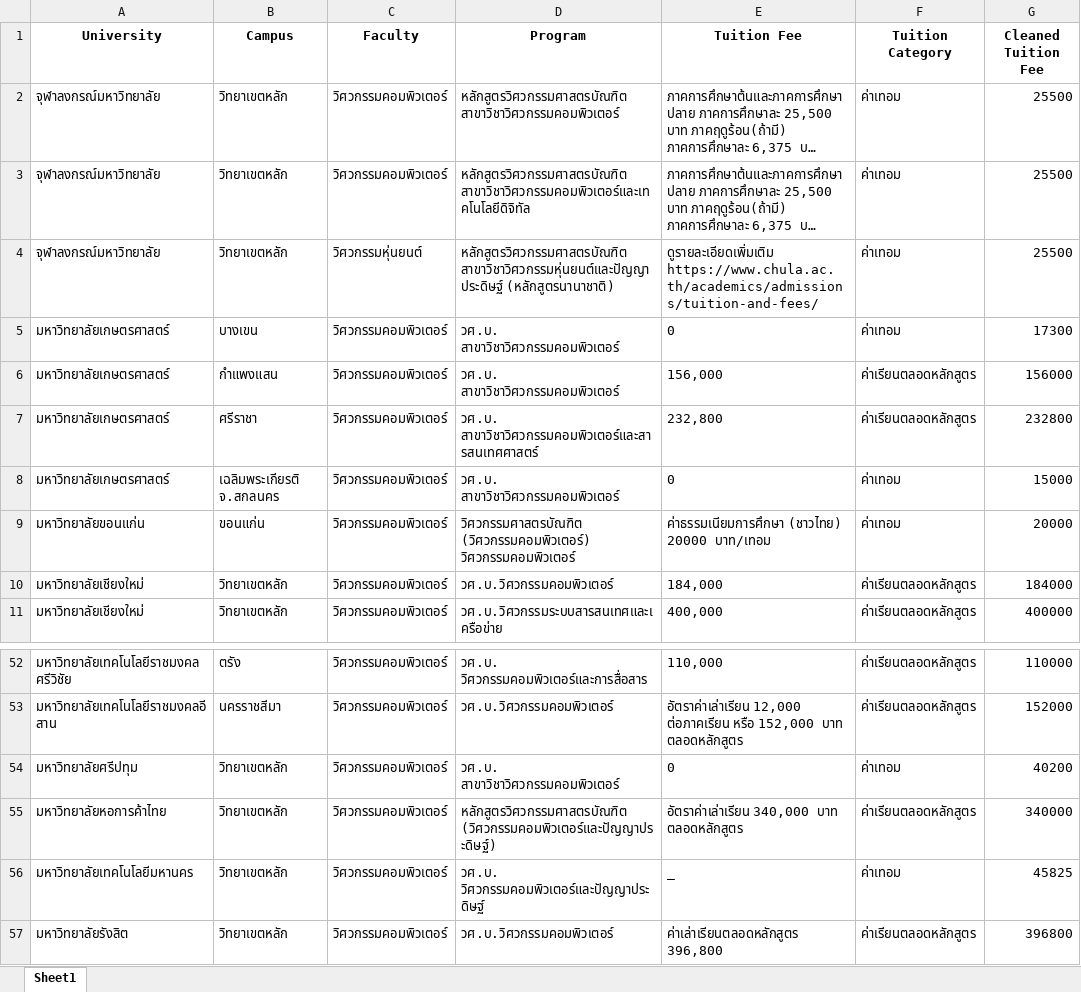
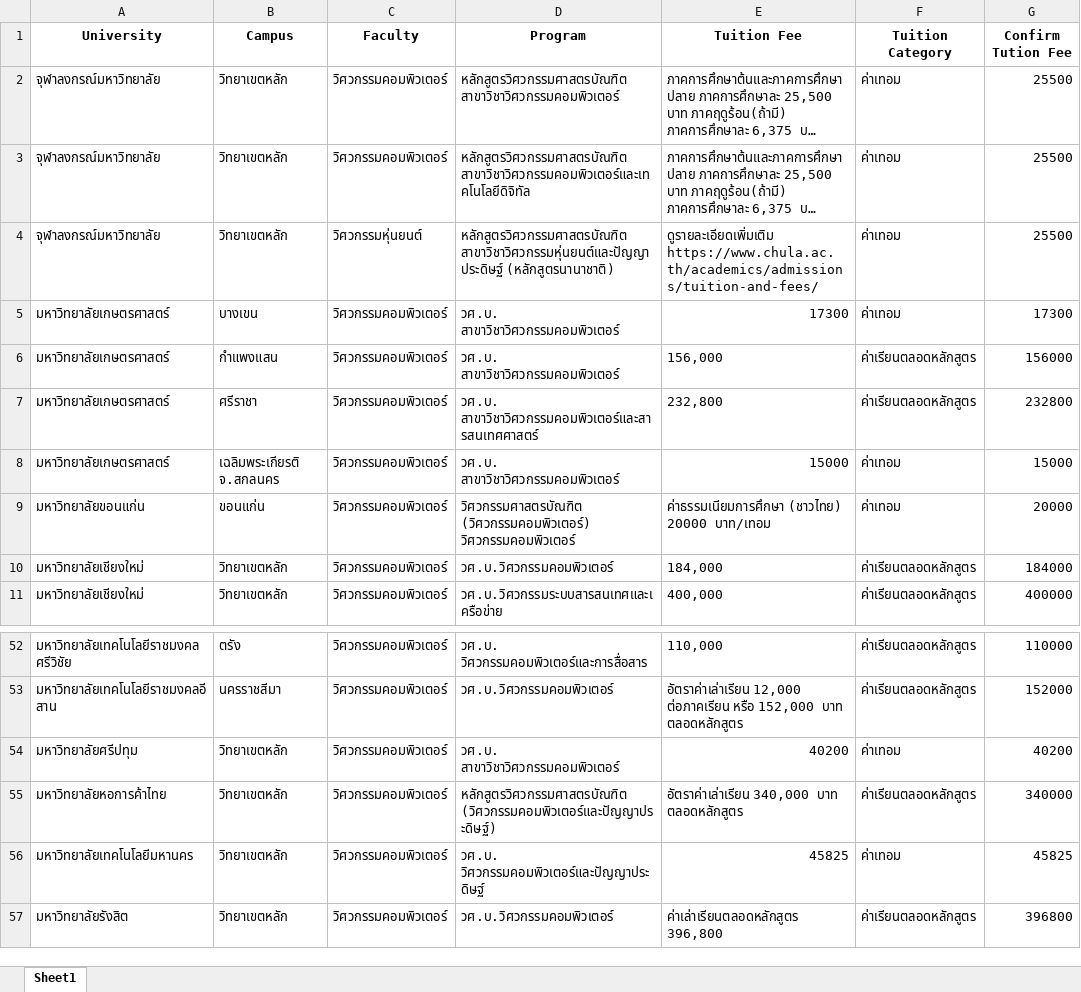
Before and after one commit to Pikcolo/Tuition_fee, an Excel workbook: data/cleaned_tuition_data.xlsx, sheet Sheet1, drawn as a sheet; only a part is shown, gaps mark what is left out; long unchanged cells end in …; values as stored, in another font and other column widths than the file's, no borders; the diff names each change by its address in the sheet, - before the commit and + after, or states it on an @@ line.

Commit message:
fix name Cleaned Tution Fee to Confirm Tution Fee

```diff
--- a/data/cleaned_tuition_data.xlsx (sheet Sheet1)
+++ b/data/cleaned_tuition_data.xlsx (sheet Sheet1)
-G1: Cleaned Tuition Fee
+G1: Confirm Tution Fee
-E5 (Tuition Fee): 0
+E5 (Tuition Fee): 17300
-E8 (Tuition Fee): 0
+E8 (Tuition Fee): 15000
-E54 (Tuition Fee): 0
+E54 (Tuition Fee): 40200
-E56 (Tuition Fee): _
+E56 (Tuition Fee): 45825
```
Also changed, not shown: data/filtered_tuition_data.xlsx, 1 other file.
